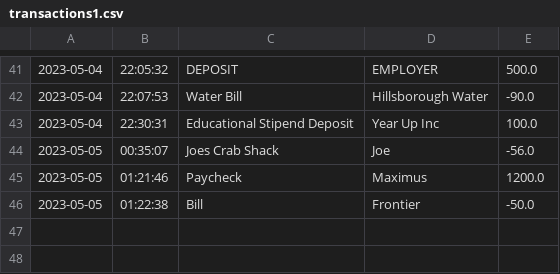
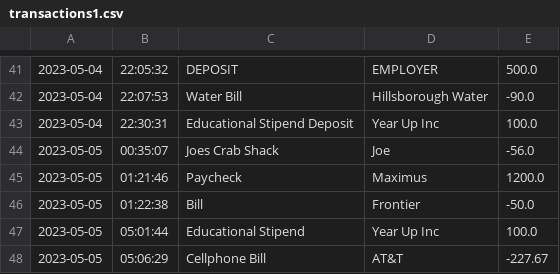
Before and after one commit to m-miron/AccountingLedger, a CSV file: transactions1.csv, drawn as a sheet; only a part is shown, gaps mark what is left out.

```diff
--- a/transactions1.csv
+++ b/transactions1.csv
@@ -46 +46,3 @@
 2023-05-05|01:22:38|Bill|Frontier|-50.0|
+2023-05-05|05:01:44|Educational Stipend|Year Up Inc|100.0|
+2023-05-05|05:06:29|Cellphone Bill|AT&T|-227.67|
```
Also changed, not shown: 10 other files.
